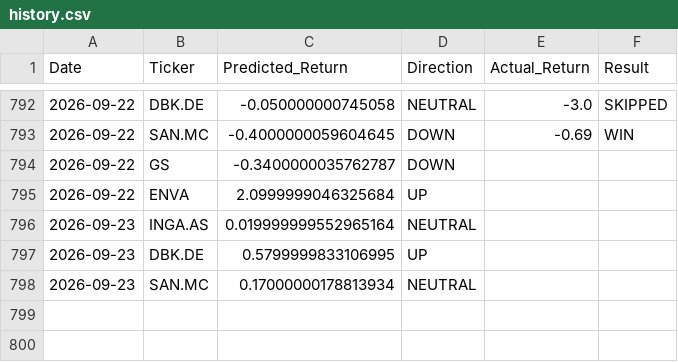
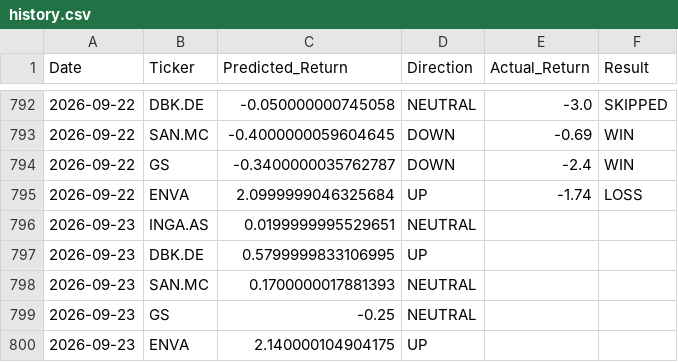
Before and after one commit to dimos-xe/stock-prediction-bot, a CSV file: history.csv, drawn as a sheet; only a part is shown, gaps mark what is left out.

Commit message:
📈 Update US prediction history [skip ci]

```diff
--- a/history.csv
+++ b/history.csv
@@ -793,6 +793,8 @@ Date,Ticker,Predicted_Return,Direction,Actual_Return,Result
 2026-09-22,SAN.MC,-0.4000000059604645,DOWN,-0.69,WIN
-2026-09-22,GS,-0.3400000035762787,DOWN,,
-2026-09-22,ENVA,2.0999999046325684,UP,,
-2026-09-23,INGA.AS,0.019999999552965164,NEUTRAL,,
+2026-09-22,GS,-0.3400000035762787,DOWN,-2.4,WIN
+2026-09-22,ENVA,2.0999999046325684,UP,-1.74,LOSS
+2026-09-23,INGA.AS,0.0199999995529651,NEUTRAL,,
 2026-09-23,DBK.DE,0.5799999833106995,UP,,
-2026-09-23,SAN.MC,0.17000000178813934,NEUTRAL,,
+2026-09-23,SAN.MC,0.1700000017881393,NEUTRAL,,
+2026-09-23,GS,-0.25,NEUTRAL,,
+2026-09-23,ENVA,2.140000104904175,UP,,
```
